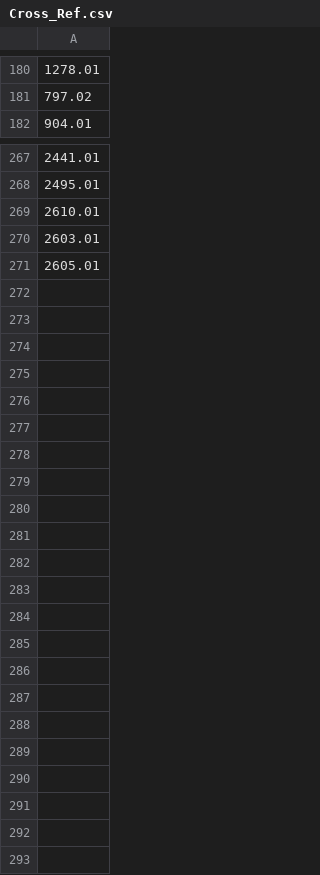
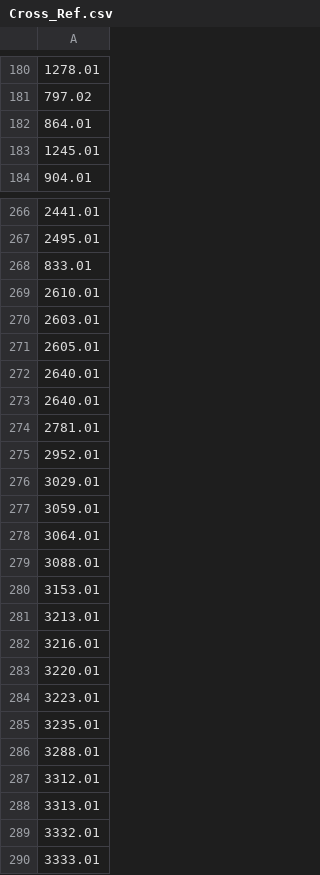
Before and after one commit to will-waalkes/TFOP, a CSV file: Transit_Analysis/data/Cross_Ref.csv, drawn as a sheet; only a part is shown, gaps mark what is left out; the diff covers the shown part only; the diff names each change by its address in the sheet, - before the commit and + after, or states it on an @@ line.

```diff
--- a/Transit_Analysis/data/Cross_Ref.csv
+++ b/Transit_Analysis/data/Cross_Ref.csv
-row 197: 864.01
+row 182: 864.01
-row 199: 1245.01
+row 183: 1245.01
-row 201: 833.01
+row 268: 833.01
+row 272: 2640.01
+row 273: 2640.01
+row 274: 2781.01
+row 275: 2952.01
+row 276: 3029.01
+row 277: 3059.01
+row 278: 3064.01
+row 279: 3088.01
+row 280: 3153.01
+row 281: 3213.01
+row 282: 3216.01
+row 283: 3220.01
+row 284: 3223.01
+row 285: 3235.01
+row 286: 3288.01
+row 287: 3312.01
+row 288: 3313.01
+row 289: 3332.01
+row 290: 3333.01
```
Also changed, not shown: 3 moved rows elsewhere in this file, Transit_Analysis/data/TESS_Objects.csv, 1 other file.
